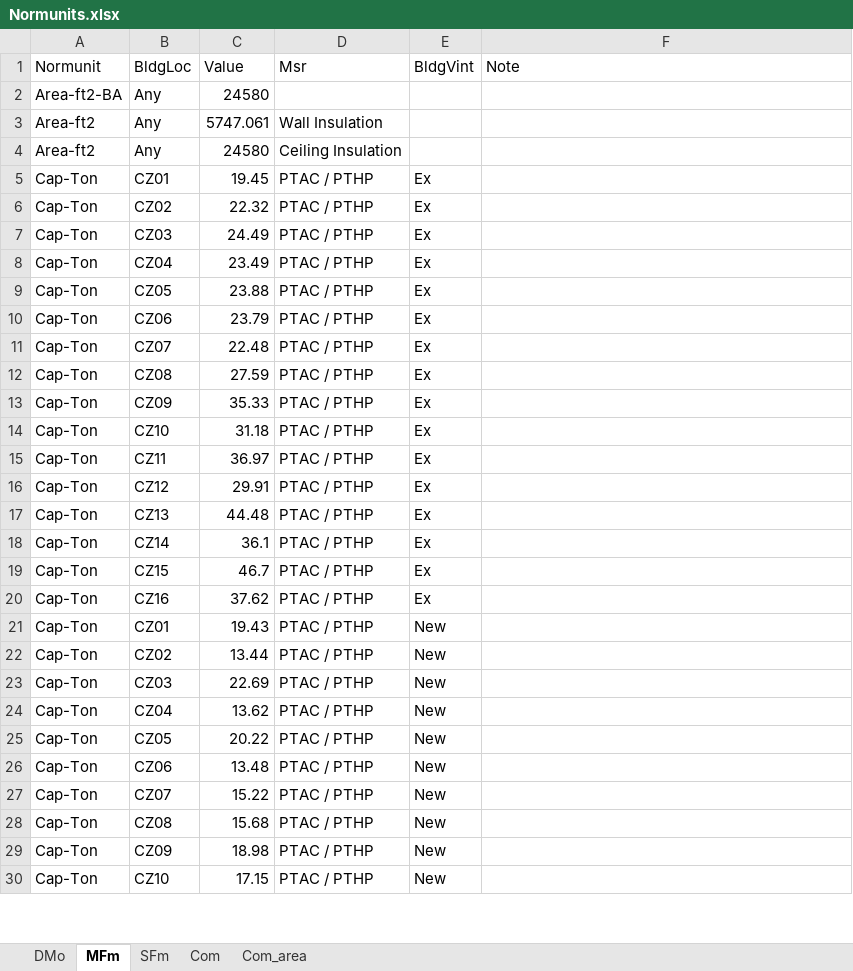
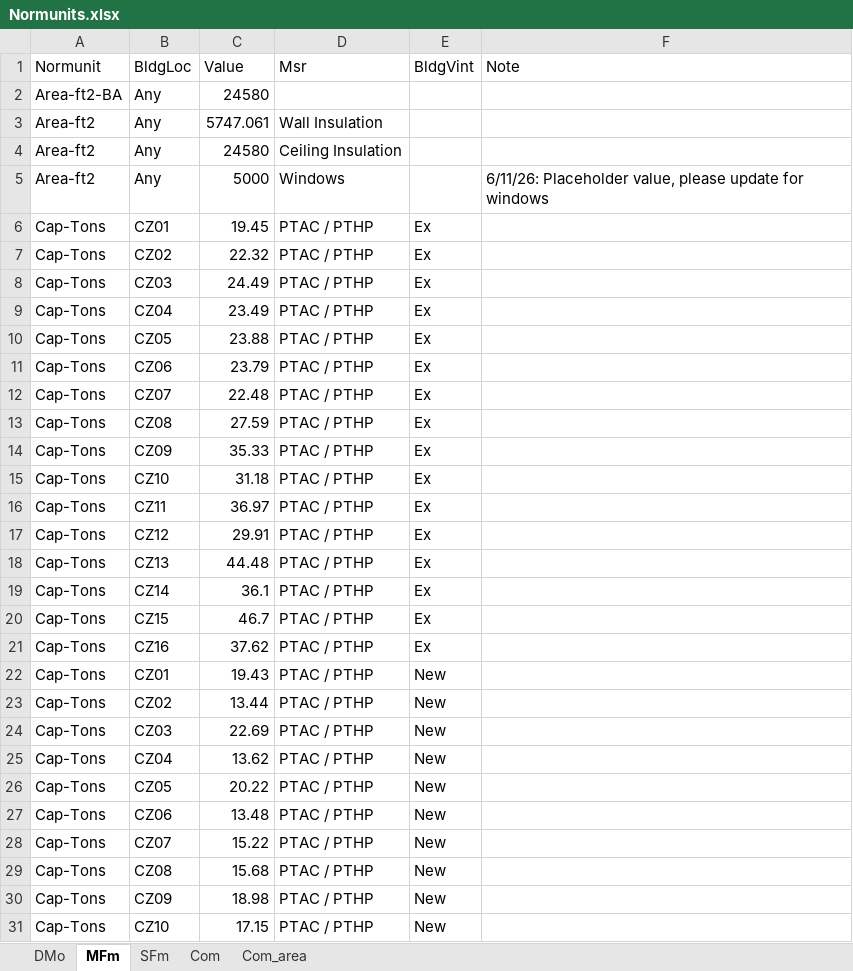
Before and after one commit to simularis/DEER-Prototypes-EnergyPlus, an Excel workbook: scripts/data transformation/Normunits.xlsx, sheet MFm, drawn as a sheet; only a part is shown; values as stored, in another font and other column widths than the file's, no borders; addresses are those after the commit; the diff covers the shown part only; the diff names each change by its address in the sheet, - before the commit and + after, or states it on an @@ line.

```diff
--- a/scripts/data transformation/Normunits.xlsx (sheet MFm)
+++ b/scripts/data transformation/Normunits.xlsx (sheet MFm)
+row 5: Area-ft2 | Any | 5000 | Windows |  | 6/11/26: Placeholder value, please update for windows
-A6:A31 (Normunit): Cap-Ton
+A6:A31 (Normunit): Cap-Tons
```
Also changed, not shown: 1 added row and 22 edited cells elsewhere in this sheet, sheet SFm, sheet DMo, sheet Com.
